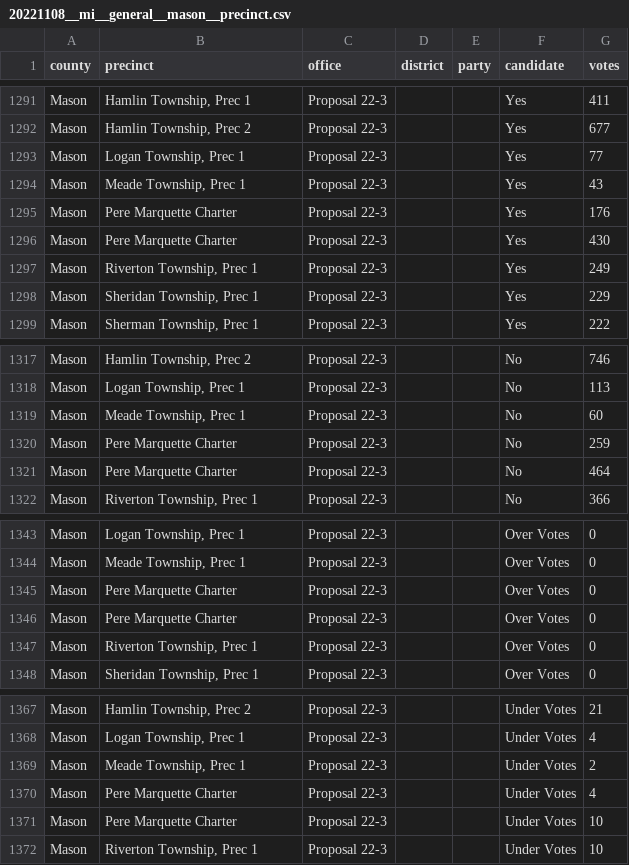
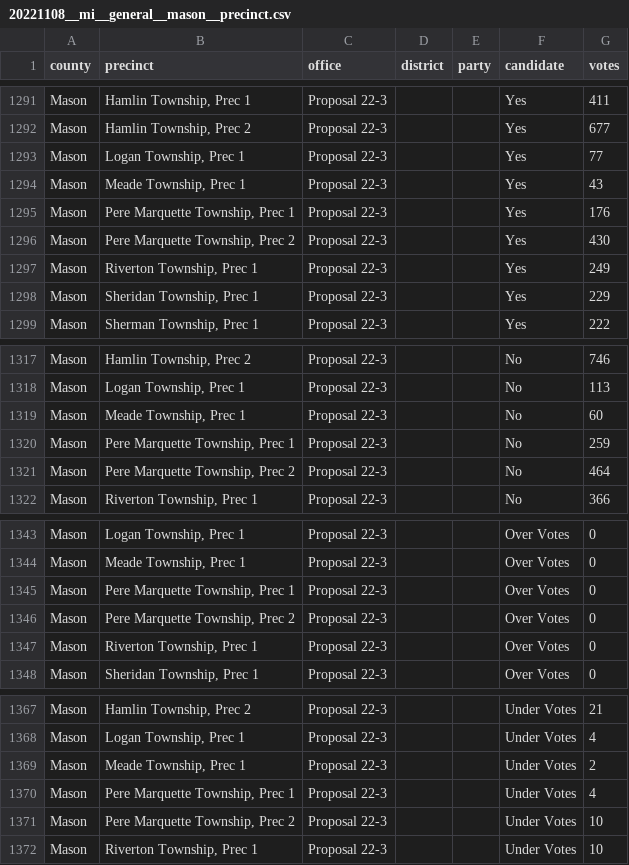
Before and after one commit to openelections/openelections-data-mi, a CSV file: 2022/counties/20221108__mi__general__mason__precinct.csv, drawn as a sheet; only a part is shown, gaps mark what is left out.

```diff
--- a/2022/counties/20221108__mi__general__mason__precinct.csv
+++ b/2022/counties/20221108__mi__general__mason__precinct.csv
@@ -1294,4 +1294,4 @@ Mason,"Logan Township, Prec 1",Proposal 22-3,,,Yes,77
 Mason,"Meade Township, Prec 1",Proposal 22-3,,,Yes,43
-Mason,Pere Marquette Charter,Proposal 22-3,,,Yes,176
-Mason,Pere Marquette Charter,Proposal 22-3,,,Yes,430
+Mason,"Pere Marquette Township, Prec 1",Proposal 22-3,,,Yes,176
+Mason,"Pere Marquette Township, Prec 2",Proposal 22-3,,,Yes,430
 Mason,"Riverton Township, Prec 1",Proposal 22-3,,,Yes,249
@@ -1319,4 +1319,4 @@ Mason,"Logan Township, Prec 1",Proposal 22-3,,,No,113
 Mason,"Meade Township, Prec 1",Proposal 22-3,,,No,60
-Mason,Pere Marquette Charter,Proposal 22-3,,,No,259
-Mason,Pere Marquette Charter,Proposal 22-3,,,No,464
+Mason,"Pere Marquette Township, Prec 1",Proposal 22-3,,,No,259
+Mason,"Pere Marquette Township, Prec 2",Proposal 22-3,,,No,464
 Mason,"Riverton Township, Prec 1",Proposal 22-3,,,No,366
@@ -1344,4 +1344,4 @@ Mason,"Logan Township, Prec 1",Proposal 22-3,,,Over Votes,0
 Mason,"Meade Township, Prec 1",Proposal 22-3,,,Over Votes,0
-Mason,Pere Marquette Charter,Proposal 22-3,,,Over Votes,0
-Mason,Pere Marquette Charter,Proposal 22-3,,,Over Votes,0
+Mason,"Pere Marquette Township, Prec 1",Proposal 22-3,,,Over Votes,0
+Mason,"Pere Marquette Township, Prec 2",Proposal 22-3,,,Over Votes,0
 Mason,"Riverton Township, Prec 1",Proposal 22-3,,,Over Votes,0
@@ -1369,4 +1369,4 @@ Mason,"Logan Township, Prec 1",Proposal 22-3,,,Under Votes,4
 Mason,"Meade Township, Prec 1",Proposal 22-3,,,Under Votes,2
-Mason,Pere Marquette Charter,Proposal 22-3,,,Under Votes,4
-Mason,Pere Marquette Charter,Proposal 22-3,,,Under Votes,10
+Mason,"Pere Marquette Township, Prec 1",Proposal 22-3,,,Under Votes,4
+Mason,"Pere Marquette Township, Prec 2",Proposal 22-3,,,Under Votes,10
 Mason,"Riverton Township, Prec 1",Proposal 22-3,,,Under Votes,10
```
Also changed, not shown: 2022/counties/20221108__mi__general__mackinac__precinct.csv.
